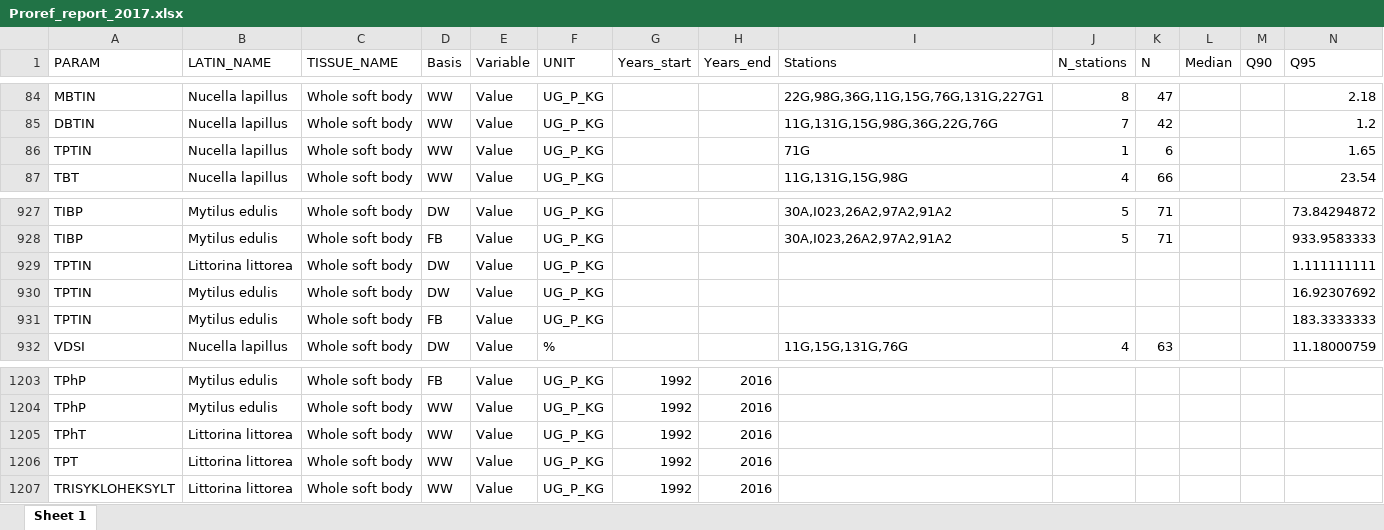
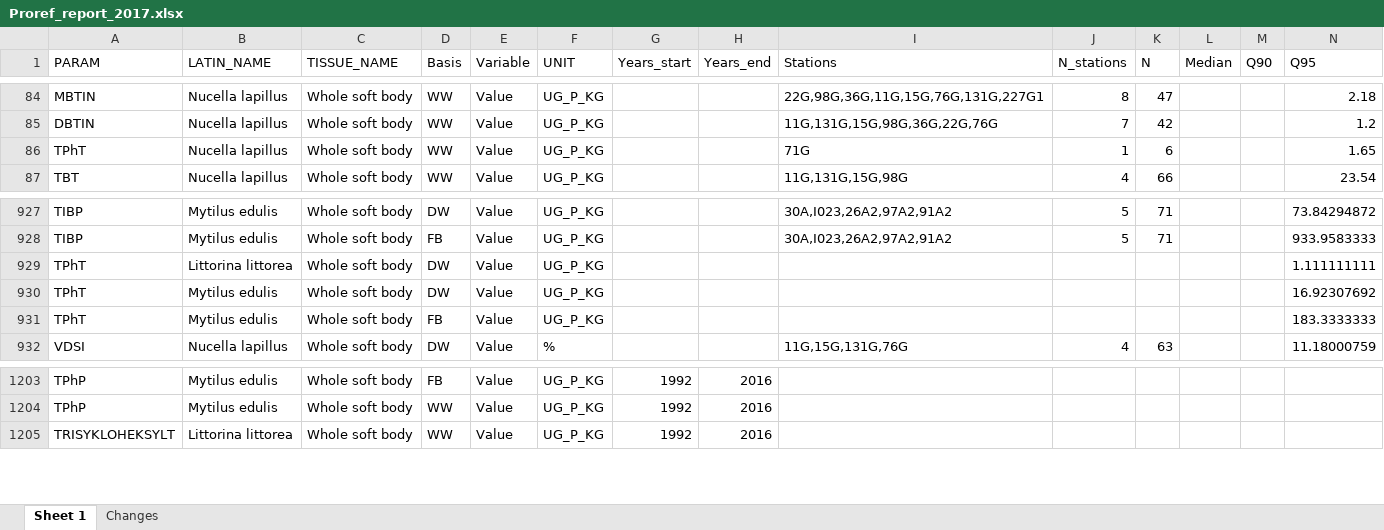
Before and after one commit to DagHjermann/Milkys2, an Excel workbook: Input_data/Proref_report_2017.xlsx, sheet Sheet 1, drawn as a sheet; only a part is shown, gaps mark what is left out; values as stored, in another font and other column widths than the file's, no borders; rows hold the shown columns only; the diff names each change by its address in the sheet, - before the commit and + after, or states it on an @@ line.

Commit message:
Update PROREF and EQS files with TPhT
- also save 'proref_used.csv'

```diff
--- a/Input_data/Proref_report_2017.xlsx (sheet Sheet 1)
+++ b/Input_data/Proref_report_2017.xlsx (sheet Sheet 1)
+sheet tab: Changes
-A86 (PARAM): TPTIN
+A86 (PARAM): TPhT
-A929:A931 (PARAM): TPTIN
+A929:A931 (PARAM): TPhT
-row 1205: TPhT | Littorina littorea | Whole soft body | WW | Value | UG_P_KG | 1992 | 2016
-row 1206: TPT | Littorina littorea | Whole soft body | WW | Value | UG_P_KG | 1992 | 2016
```
Also changed, not shown: Input_data/EQS_limits.xlsx, 2 other files.
